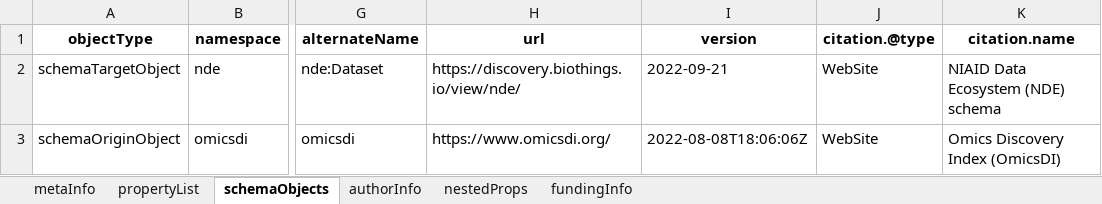
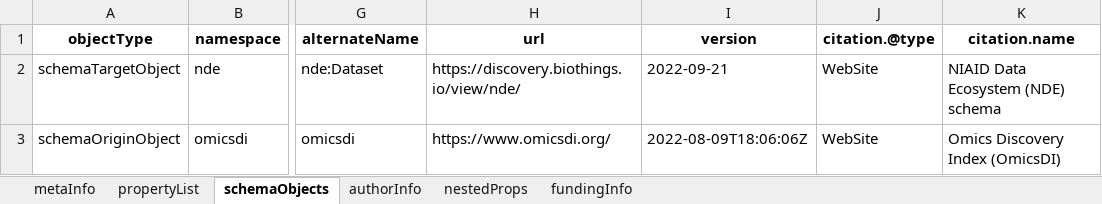
Before and after one commit to gtsueng/DDE-CrossWalks, an Excel workbook: draft crosswalks/omicsdi_nde_Dataset.xlsx, sheet schemaObjects, drawn as a sheet; only a part is shown, gaps mark what is left out; values as stored, in another font and other column widths than the file's, no borders; the diff names each change by its address in the sheet, - before the commit and + after, or states it on an @@ line.

```diff
--- a/draft crosswalks/omicsdi_nde_Dataset.xlsx (sheet schemaObjects)
+++ b/draft crosswalks/omicsdi_nde_Dataset.xlsx (sheet schemaObjects)
-I3 (version): 2022-08-08T18:06:06Z
+I3 (version): 2022-08-09T18:06:06Z
```
Also changed, not shown: sheet metaInfo, draft crosswalks/dde_nde_Dataset.xlsx, draft crosswalks/dryad_nde_ComputationalTool.xlsx, 35 other files.
